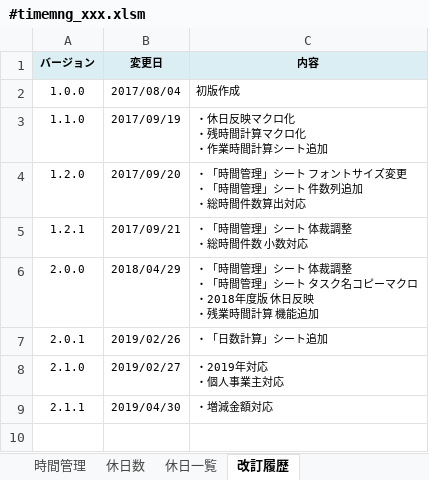
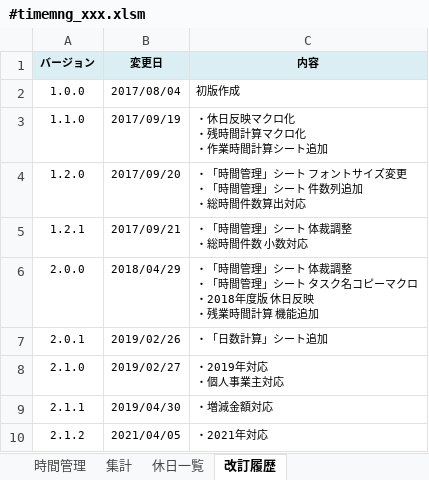
Before and after one commit to draemonash2/other, an Excel workbook: template/#timemng_xxx.xlsm, sheet 改訂履歴, drawn as a sheet; values as stored, in another font and other column widths than the file's, no borders; the diff names each change by its address in the sheet, - before the commit and + after, or states it on an @@ line.

```diff
--- a/template/#timemng_xxx.xlsm (sheet 改訂履歴)
+++ b/template/#timemng_xxx.xlsm (sheet 改訂履歴)
-sheet tab: 休日数
+sheet tab: 集計
+row 10: 2.1.2 | 2021/04/05 | ・2021年対応
```
Also changed, not shown: sheet 時間管理, sheet 集計, sheet 休日一覧, hidden cells, charts or pictures.
